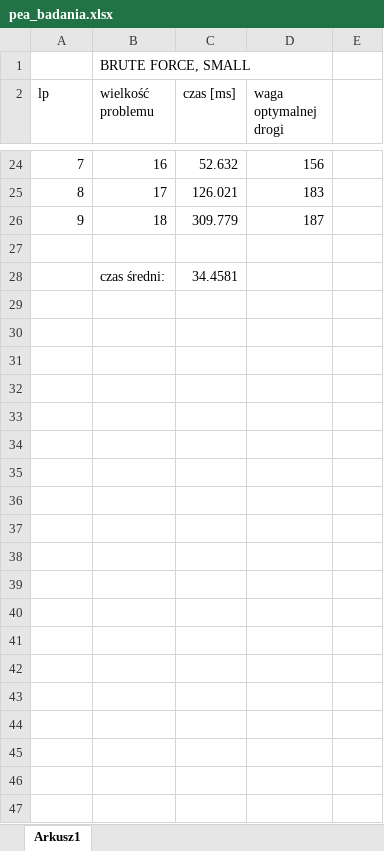
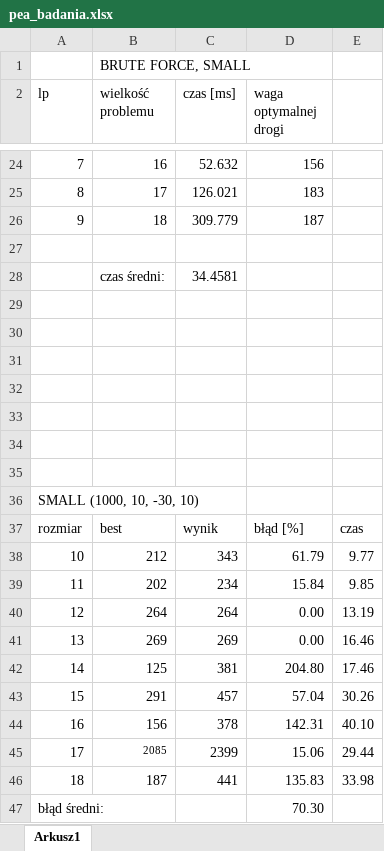
Before and after one commit to emiliapawlaszek/PEA_projekt, an Excel workbook: sprawka/pea_badania.xlsx, sheet Arkusz1, drawn as a sheet; only a part is shown, gaps mark what is left out; values as stored, in another font and other column widths than the file's, no borders; charts and pictures and table styles not drawn; the diff names each change by its address in the sheet, - before the commit and + after, or states it on an @@ line.

```diff
--- a/sprawka/pea_badania.xlsx (sheet Arkusz1)
+++ b/sprawka/pea_badania.xlsx (sheet Arkusz1)
+row 29: (empty)
+row 30: (empty)
+row 31: (empty)
+row 32: (empty)
+row 33: (empty)
+row 34: (empty)
+row 35: (empty)
+row 36: SMALL (1000, 10, -30, 10)
+row 37: rozmiar | best | wynik | błąd [%] | czas
+row 38: 10 | 212 | 343 | 61.79 | 9.77
+row 39: 11 | 202 | 234 | 15.84 | 9.85
+row 40: 12 | 264 | 264 | 0.00 | 13.19
+row 41: 13 | 269 | 269 | 0.00 | 16.46
+row 42: 14 | 125 | 381 | 204.80 | 17.46
+row 43: 15 | 291 | 457 | 57.04 | 30.26
+row 44: 16 | 156 | 378 | 142.31 | 40.10
+row 45: 17 | 2085 | 2399 | 15.06 | 29.44
+row 46: 18 | 187 | 441 | 135.83 | 33.98
+row 47: błąd średni: |  |  | 70.30
```
Also changed, not shown: charts or pictures, sprawka/pea_etap2.xlsx, 22 other files.
